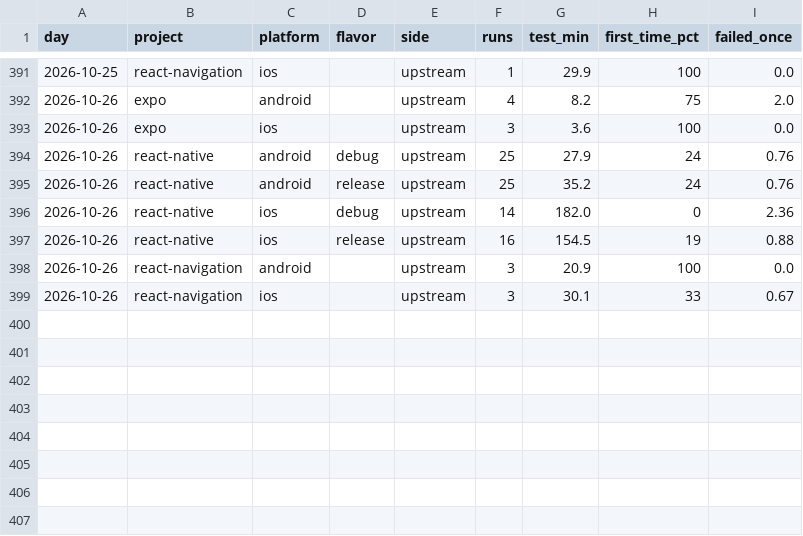
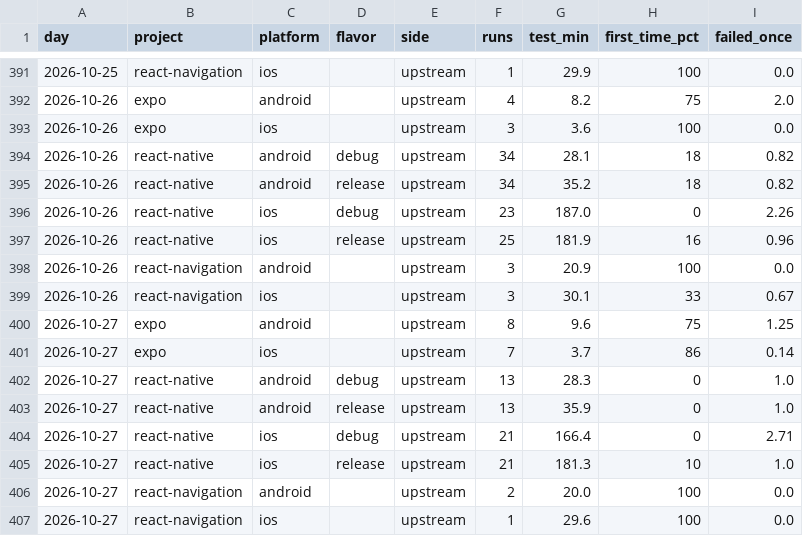
Before and after one commit to maestro-runner-bench/bench-control, a CSV file: results/daily.csv, drawn as a sheet; only a part is shown, gaps mark what is left out.

Commit message:
results: 2026-10-28

```diff
--- a/results/daily.csv
+++ b/results/daily.csv
@@ -393,7 +393,15 @@ day,project,platform,flavor,side,runs,test_min,first_time_pct,failed_once
 2026-10-26,expo,ios,,upstream,3,3.6,100,0.0
-2026-10-26,react-native,android,debug,upstream,25,27.9,24,0.76
-2026-10-26,react-native,android,release,upstream,25,35.2,24,0.76
-2026-10-26,react-native,ios,debug,upstream,14,182.0,0,2.36
-2026-10-26,react-native,ios,release,upstream,16,154.5,19,0.88
+2026-10-26,react-native,android,debug,upstream,34,28.1,18,0.82
+2026-10-26,react-native,android,release,upstream,34,35.2,18,0.82
+2026-10-26,react-native,ios,debug,upstream,23,187.0,0,2.26
+2026-10-26,react-native,ios,release,upstream,25,181.9,16,0.96
 2026-10-26,react-navigation,android,,upstream,3,20.9,100,0.0
 2026-10-26,react-navigation,ios,,upstream,3,30.1,33,0.67
+2026-10-27,expo,android,,upstream,8,9.6,75,1.25
+2026-10-27,expo,ios,,upstream,7,3.7,86,0.14
+2026-10-27,react-native,android,debug,upstream,13,28.3,0,1.0
+2026-10-27,react-native,android,release,upstream,13,35.9,0,1.0
+2026-10-27,react-native,ios,debug,upstream,21,166.4,0,2.71
+2026-10-27,react-native,ios,release,upstream,21,181.3,10,1.0
+2026-10-27,react-navigation,android,,upstream,2,20.0,100,0.0
+2026-10-27,react-navigation,ios,,upstream,1,29.6,100,0.0
```
Also changed, not shown: 15 other files.
